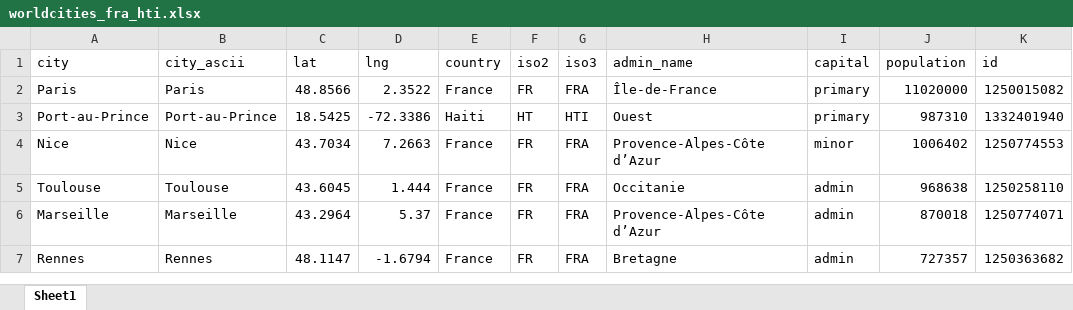
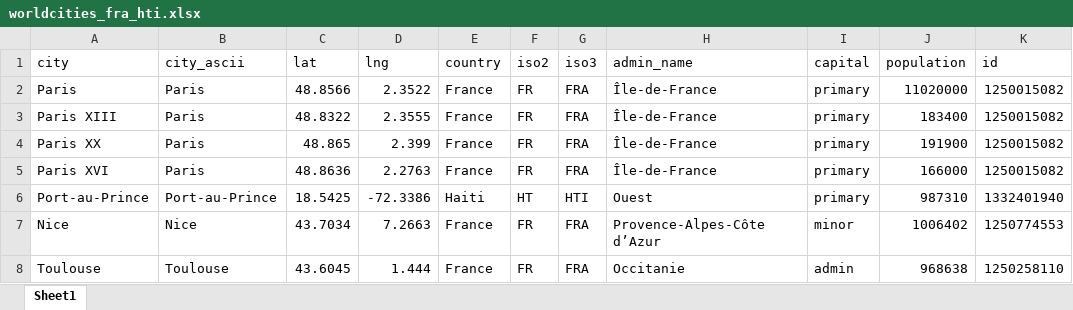
Before and after one commit to tenktenk/gongtenk, an Excel workbook: go/cmd/gongtenk/worldcities_fra_hti.xlsx, sheet Sheet1, drawn as a sheet; only a part is shown; the shorter side is filled out with more unchanged rows; values as stored, in another font and other column widths than the file's, no borders; the diff names each change by its address in the sheet, - before the commit and + after, or states it on an @@ line.

```diff
--- a/go/cmd/gongtenk/worldcities_fra_hti.xlsx (sheet Sheet1)
+++ b/go/cmd/gongtenk/worldcities_fra_hti.xlsx (sheet Sheet1)
+row 3: Paris XIII | Paris | 48.8322 | 2.3555 | France | FR | FRA | Île-de-France | primary | 183400 | 1250015082
+row 4: Paris XX | Paris | 48.865 | 2.399 | France | FR | FRA | Île-de-France | primary | 191900 | 1250015082
+row 5: Paris XVI | Paris | 48.8636 | 2.2763 | France | FR | FRA | Île-de-France | primary | 166000 | 1250015082
```
Also changed, not shown: 2 other files.
